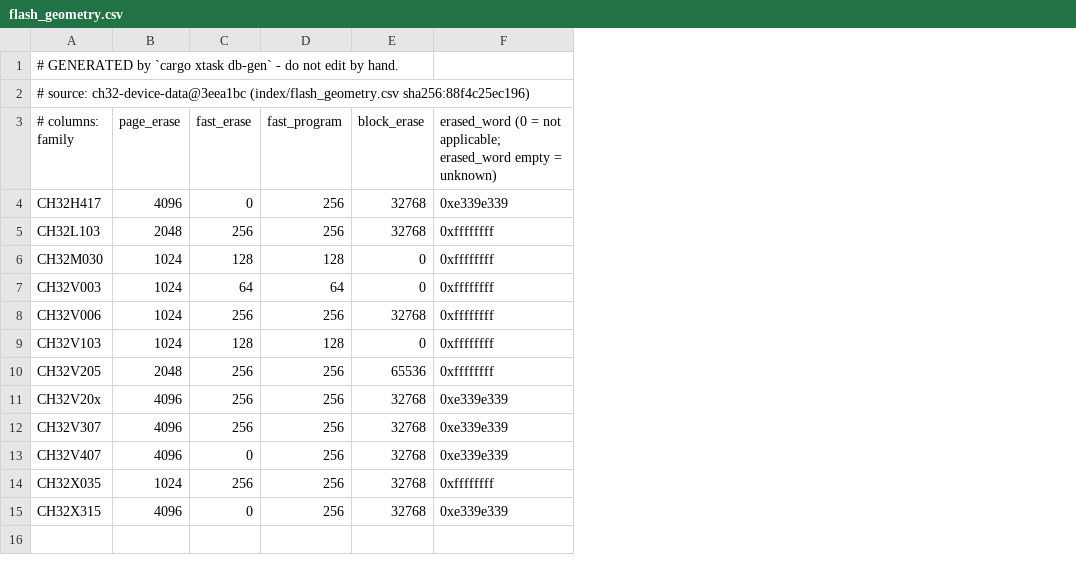
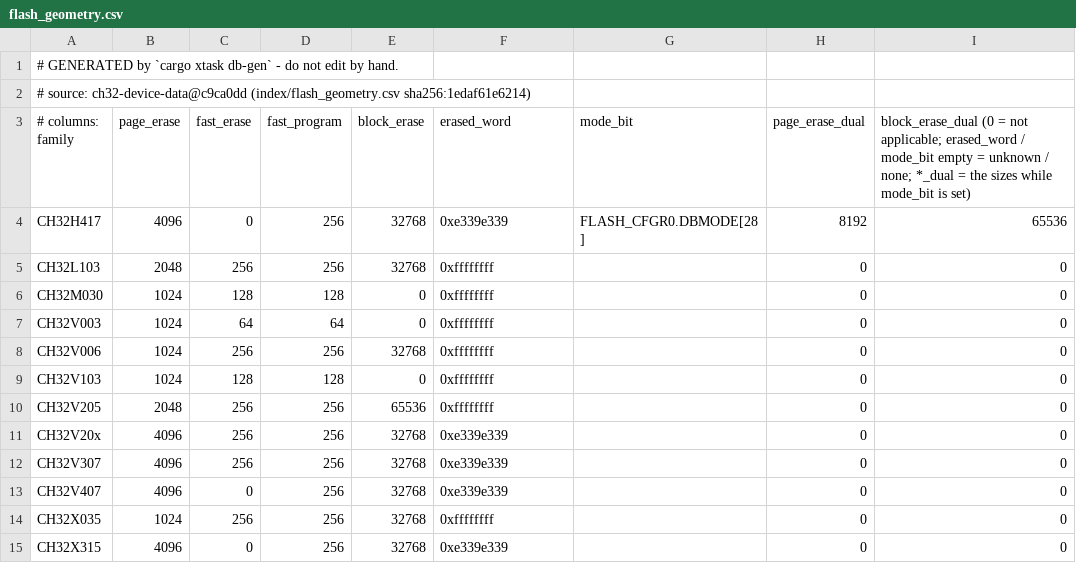
Before and after one commit to ch32-riscv-ug/ch32rv, a CSV file: crates/target/generated/flash_geometry.csv, drawn as a sheet; the diff names each change by its address in the sheet, - before the commit and + after, or states it on an @@ line.

Commit message:
db: accept ch32-device-data@c9ca0dd (H417 confirmed, flash mode bit and dual erase sizes); drop the H417 exceptions for them

```diff
--- a/crates/target/generated/flash_geometry.csv
+++ b/crates/target/generated/flash_geometry.csv
+column G (mode_bit), row 4: FLASH_CFGR0.DBMODE[28]
+column H (page_erase_dual), rows 4-15: 8192 | 0 | 0 | 0 | 0 | 0 | 0 | 0 | 0 | 0 | 0 | 0
+column I, rows 3-15: block_erase_dual (0 = not applicable; erased_word / mode_bit empty = unknown / none; *_dual = the sizes while mode_bit is set) | 65536 | 0 | 0 | 0 | 0 | 0 | 0 | 0 | 0 | 0 | 0 | 0
-A2 (# columns: family): # source: ch32-device-data@3eea1bc (index/flash_geometry.csv sha256:88f4c25ec196)
+A2 (# columns: family): # source: ch32-device-data@c9ca0dd (index/flash_geometry.csv sha256:1edaf61e6214)
-F3: erased_word (0 = not applicable; erased_word empty = unknown)
+F3: erased_word
```
Also changed, not shown: crates/target/generated/debug_wiring.csv, crates/target/generated/flash_program_method.csv, 9 other files.
